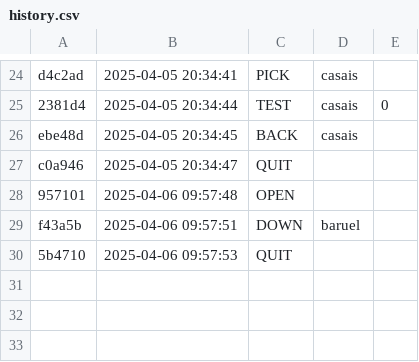
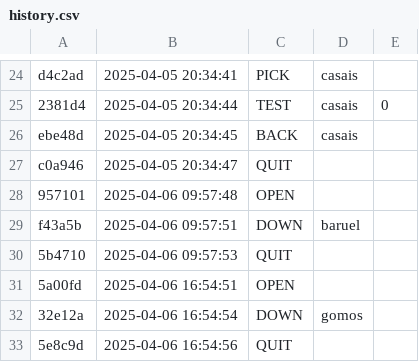
Before and after one commit to Vitoria-Rabelo/ED_golang, a CSV file: ed/.tko/history.csv, drawn as a sheet; only a part is shown, gaps mark what is left out; the diff names each change by its address in the sheet, - before the commit and + after, or states it on an @@ line.

Commit message:
Baixei arquivos da atividade gomos

```diff
--- a/ed/.tko/history.csv
+++ b/ed/.tko/history.csv
+row 31: 5a00fd | 2025-04-06 16:54:51 | OPEN
+row 32: 32e12a | 2025-04-06 16:54:54 | DOWN | gomos
+row 33: 5e8c9d | 2025-04-06 16:54:56 | QUIT
```
Also changed, not shown: 5 other files.
